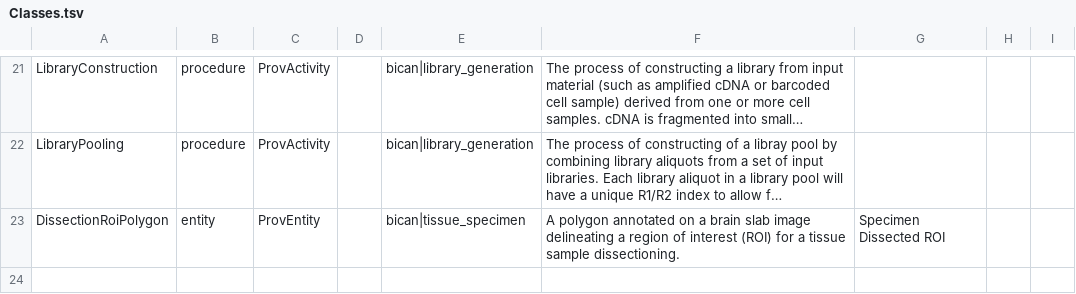
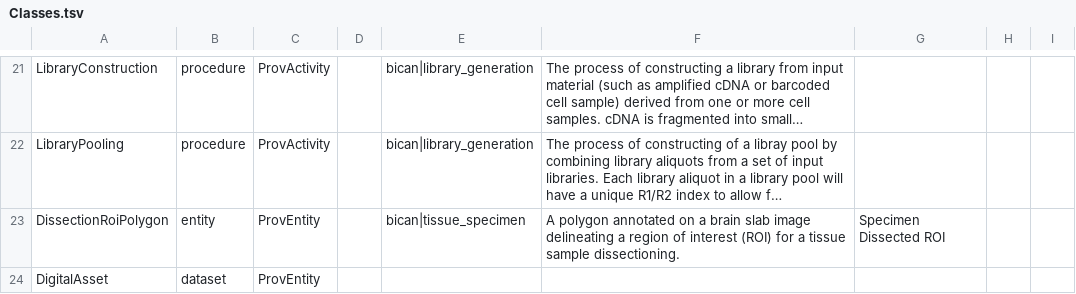
Before and after one commit to brain-bican/models, a TSV file: linkml-schema/source_library_generation/gsheet_output/Classes.tsv, drawn as a sheet; only a part is shown, gaps mark what is left out; long unchanged cells end in …; the diff names each change by its address in the sheet, - before the commit and + after, or states it on an @@ line.

```diff
--- a/linkml-schema/source_library_generation/gsheet_output/Classes.tsv
+++ b/linkml-schema/source_library_generation/gsheet_output/Classes.tsv
+row 24: DigitalAsset | dataset | ProvEntity
```
Also changed, not shown: linkml-schema/source_library_generation/gsheet_output/LocalNames.tsv, linkml-schema/source_library_generation/gsheet_output/Prefixes.tsv, 4 other files.
